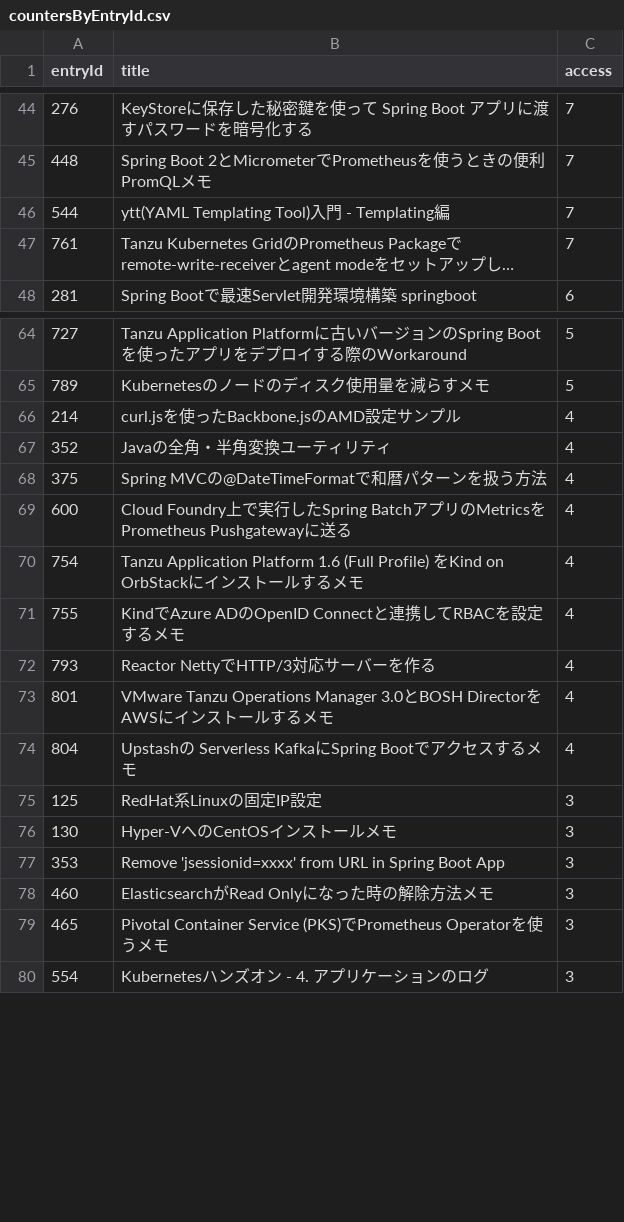
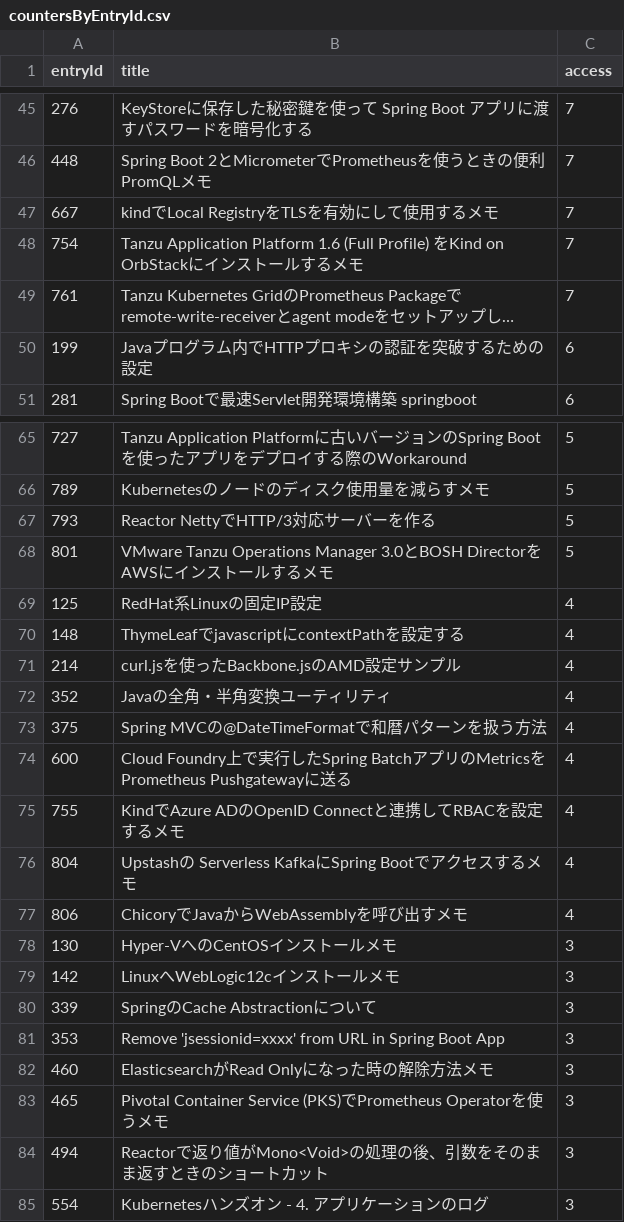
Before and after one commit to categolj/access-report, a CSV file: 2024-09-02_2024-09-08/countersByEntryId.csv, drawn as a sheet; only a part is shown, gaps mark what is left out; long unchanged cells end in …; removed rows and columns are numbered as before the commit, all else as after; the diff covers the shown part only; the diff names each change by its address in the sheet, - before the commit and + after, or states it on an @@ line.

```diff
--- a/2024-09-02_2024-09-08/countersByEntryId.csv
+++ b/2024-09-02_2024-09-08/countersByEntryId.csv
-row 46: 544 | ytt(YAML Templating Tool)入門 - Templating編 | 7
+row 47: 667 | kindでLocal RegistryをTLSを有効にして使用するメモ | 7
+row 48: 754 | Tanzu Application Platform 1.6 (Full Profile) をKind on OrbStackにインストールするメモ | 7
+row 50: 199 | Javaプログラム内でHTTPプロキシの認証を突破するための設定 | 6
+row 67: 793 | Reactor NettyでHTTP/3対応サーバーを作る | 5
+row 68: 801 | VMware Tanzu Operations Manager 3.0とBOSH DirectorをAWSにインストールするメモ | 5
+row 69: 125 | RedHat系Linuxの固定IP設定 | 4
+row 70: 148 | ThymeLeafでjavascriptにcontextPathを設定する | 4
-row 70: 754 | Tanzu Application Platform 1.6 (Full Profile) をKind on OrbStackにインストールするメモ | 4
-row 72: 793 | Reactor NettyでHTTP/3対応サーバーを作る | 4
-row 73: 801 | VMware Tanzu Operations Manager 3.0とBOSH DirectorをAWSにインストールするメモ | 4
-row 75: 125 | RedHat系Linuxの固定IP設定 | 3
+row 77: 806 | ChicoryでJavaからWebAssemblyを呼び出すメモ | 4
+row 79: 142 | LinuxへWebLogic12cインストールメモ | 3
+row 80: 339 | SpringのCache Abstractionについて | 3
+row 84: 494 | Reactorで返り値がMono<Void>の処理の後、引数をそのまま返すときのショートカット | 3
```
Also changed, not shown: 20 added rows, 19 removed rows and 13 edited cells elsewhere in this file.
